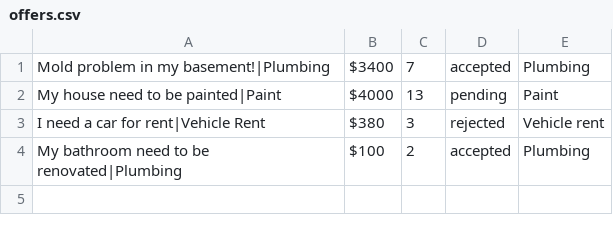
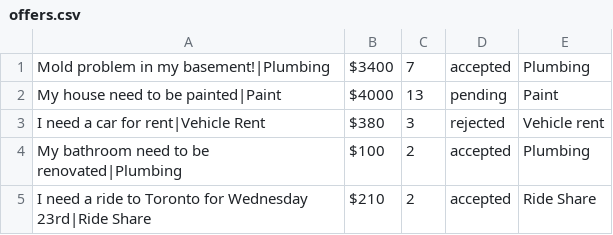
Before and after one commit to UWindsor2021/ServiceMarketFE, a CSV file: src/assets/data/offers.csv, drawn as a sheet.

```diff
--- a/src/assets/data/offers.csv
+++ b/src/assets/data/offers.csv
@@ -4 +4,2 @@ I need a car for rent|Vehicle Rent,$380,3,rejected,Vehicle rent
 My bathroom need to be renovated|Plumbing,$100,2,accepted,Plumbing
+I need a ride to Toronto for Wednesday 23rd|Ride Share,$210,2,accepted,Ride Share
```
Also changed, not shown: 10 other files.
